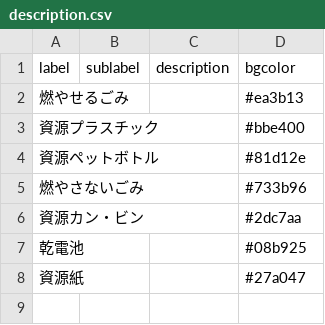
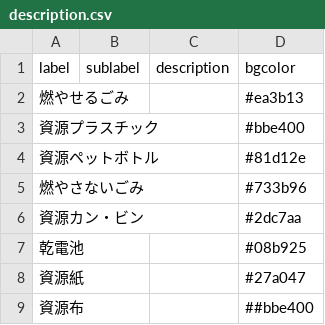
Before and after one commit to Mocchy2/5374, a CSV file: data/description.csv, drawn as a sheet; the diff names each change by its address in the sheet, - before the commit and + after, or states it on an @@ line.

Commit message:
Update description.csv

```diff
--- a/data/description.csv
+++ b/data/description.csv
+row 9: 資源布 |  |  | ##bbe400
```
